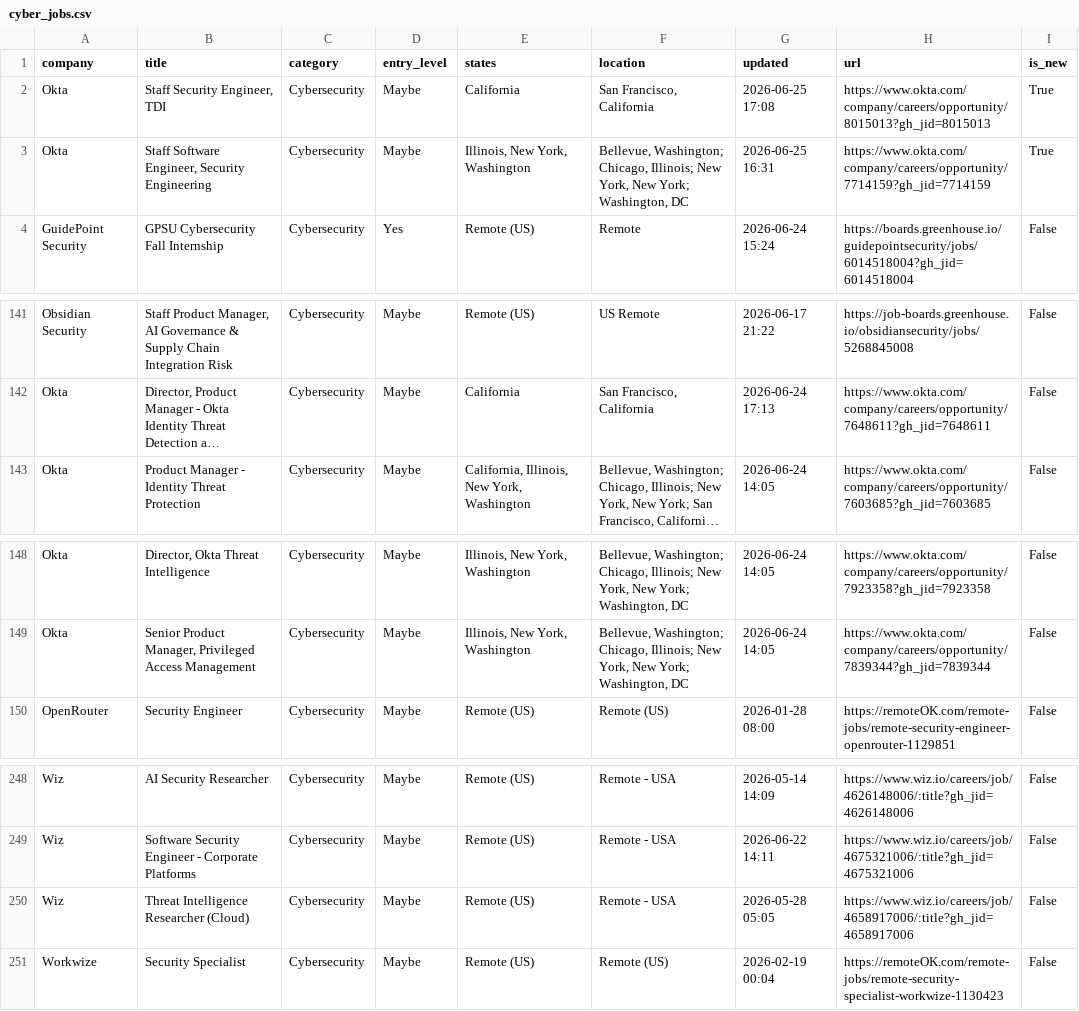
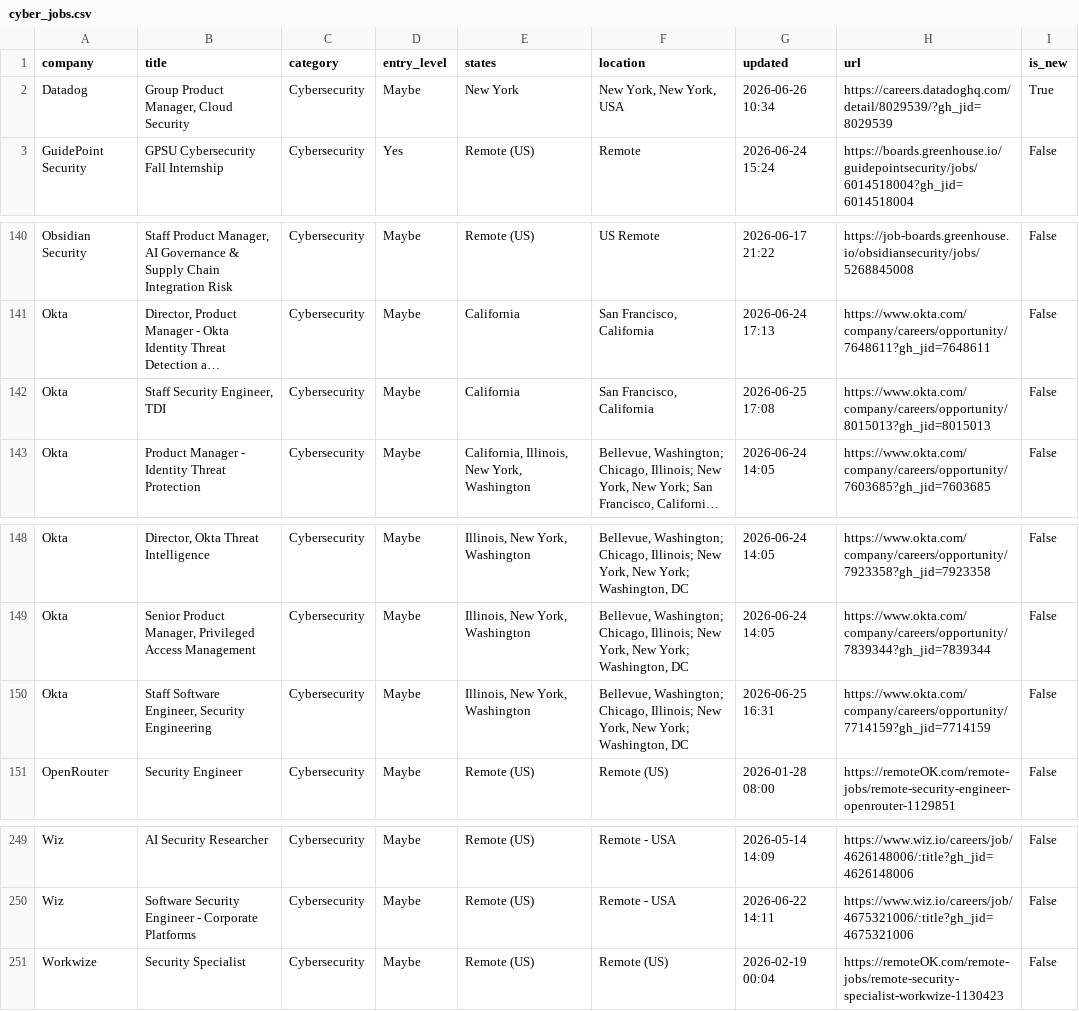
Before and after one commit to bikloz50/cybersecurity-job-tracker, a CSV file: cyber_jobs.csv, drawn as a sheet; only a part is shown, gaps mark what is left out; long unchanged cells end in …; removed rows and columns are numbered as before the commit, all else as after; the diff names each change by its address in the sheet, - before the commit and + after, or states it on an @@ line.

```diff
--- a/cyber_jobs.csv
+++ b/cyber_jobs.csv
-row 2: Okta | Staff Security Engineer, TDI | Cybersecurity | Maybe | California | San Francisco, California | 2026-06-25 17:08 | https://www.okta.com/company/careers/opportunity/8015013?gh_jid=8015013 | True
-row 3: Okta | Staff Software Engineer, Security Engineering | Cybersecurity | Maybe | Illinois, New York, Washington | Bellevue, Washington; Chicago, Illinois; New York, New York; Washington, DC | 2026-06-25 16:31 | https://www.okta.com/company/careers/opportunity/7714159?gh_jid=7714159 | True
+row 2: Datadog | Group Product Manager, Cloud Security | Cybersecurity | Maybe | New York | New York, New York, USA | 2026-06-26 10:34 | https://careers.datadoghq.com/detail/8029539/?gh_jid=8029539 | True
+row 142: Okta | Staff Security Engineer, TDI | Cybersecurity | Maybe | California | San Francisco, California | 2026-06-25 17:08 | https://www.okta.com/company/careers/opportunity/8015013?gh_jid=8015013 | False
+row 150: Okta | Staff Software Engineer, Security Engineering | Cybersecurity | Maybe | Illinois, New York, Washington | Bellevue, Washington; Chicago, Illinois; New York, New York; Washington, DC | 2026-06-25 16:31 | https://www.okta.com/company/careers/opportunity/7714159?gh_jid=7714159 | False
-row 250: Wiz | Threat Intelligence Researcher (Cloud) | Cybersecurity | Maybe | Remote (US) | Remote - USA | 2026-05-28 05:05 | https://www.wiz.io/careers/job/4658917006/:title?gh_jid=4658917006 | False
```
Also changed, not shown: 3 other files.
